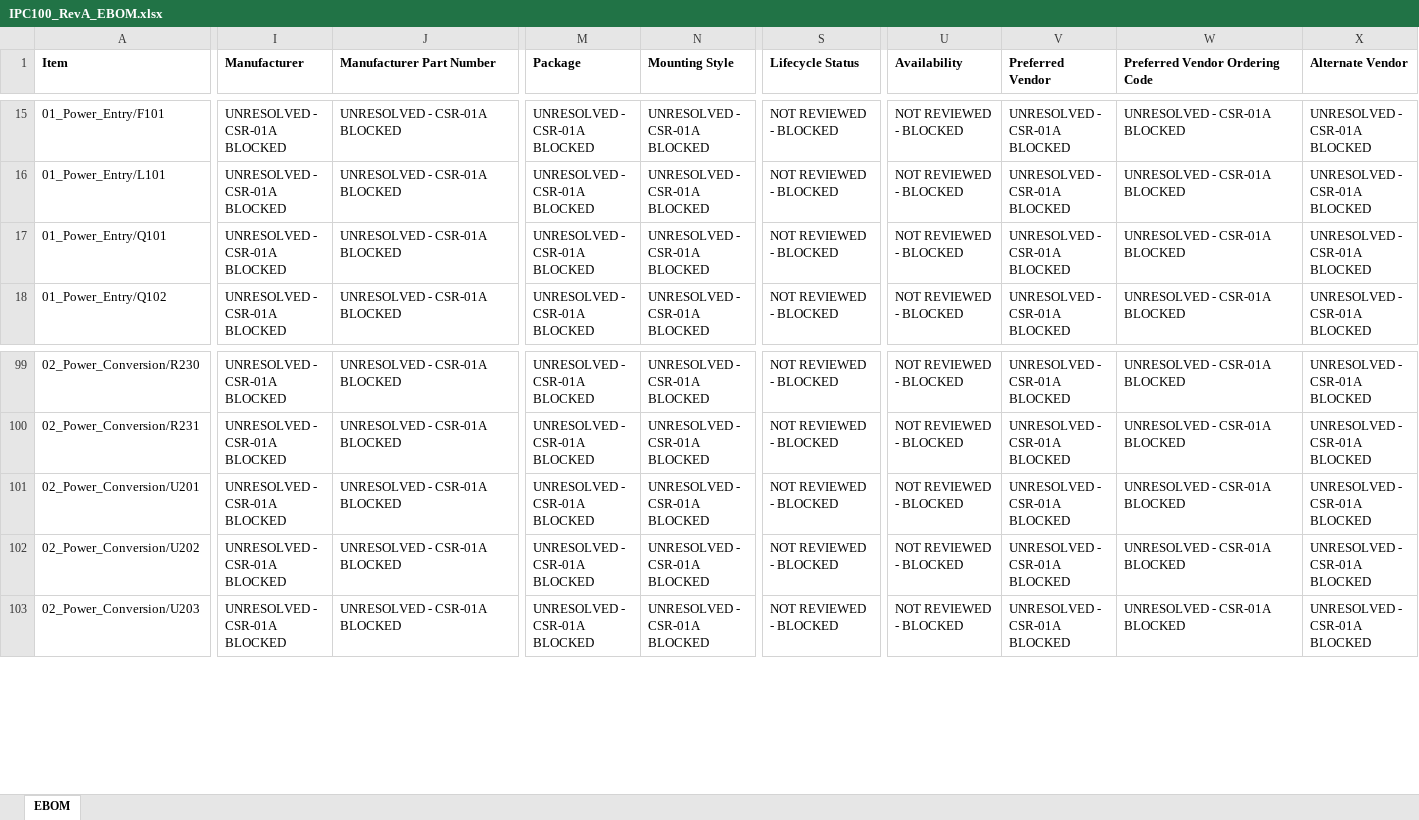
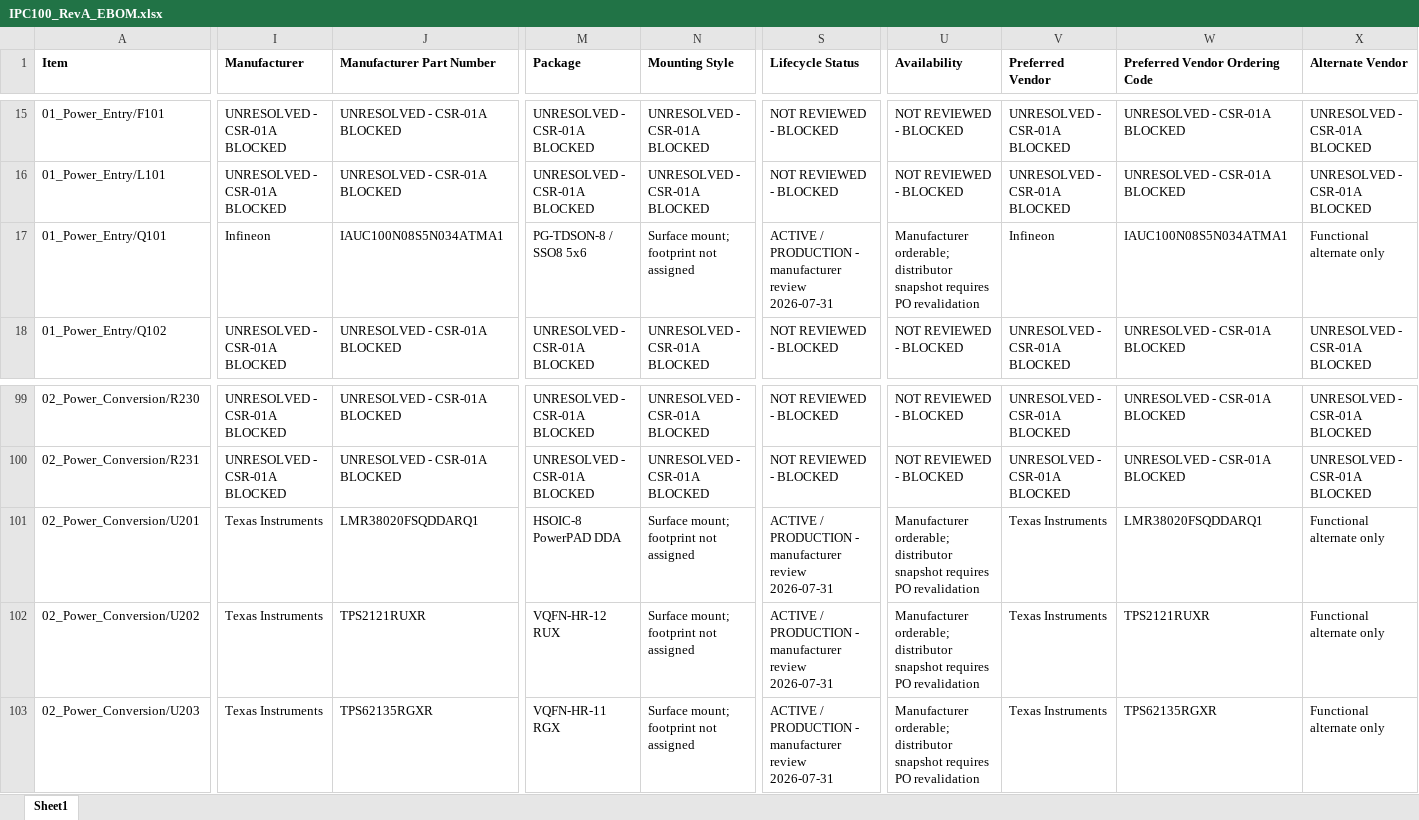
Before and after one commit to IronPineOutdoors/IPC-100, an Excel workbook: docs/bom/IPC100_RevA_EBOM.xlsx, sheet Sheet1, drawn as a sheet; only a part is shown, gaps mark what is left out; values as stored, in another font and other column widths than the file's, no borders; the diff covers the shown part only; the diff names each change by its address in the sheet, - before the commit and + after, or states it on an @@ line.

Commit message:
Audit power active component candidates

```diff
--- a/docs/bom/IPC100_RevA_EBOM.xlsx (sheet Sheet1)
+++ b/docs/bom/IPC100_RevA_EBOM.xlsx (sheet Sheet1)
-sheet tab: EBOM
+sheet tab: Sheet1
-I17 (Manufacturer): UNRESOLVED - CSR-01A BLOCKED
+I17 (Manufacturer): Infineon
-J17 (Manufacturer Part Number): UNRESOLVED - CSR-01A BLOCKED
+J17 (Manufacturer Part Number): IAUC100N08S5N034ATMA1
-M17 (Package): UNRESOLVED - CSR-01A BLOCKED
+M17 (Package): PG-TDSON-8 / SSO8 5x6
-N17 (Mounting Style): UNRESOLVED - CSR-01A BLOCKED
+N17 (Mounting Style): Surface mount; footprint not assigned
-S17 (Lifecycle Status): NOT REVIEWED - BLOCKED
+S17 (Lifecycle Status): ACTIVE / PRODUCTION - manufacturer review 2026-07-31
-U17 (Availability): NOT REVIEWED - BLOCKED
+U17 (Availability): Manufacturer orderable; distributor snapshot requires PO revalidation
-V17 (Preferred Vendor): UNRESOLVED - CSR-01A BLOCKED
+V17 (Preferred Vendor): Infineon
-W17 (Preferred Vendor Ordering Code): UNRESOLVED - CSR-01A BLOCKED
+W17 (Preferred Vendor Ordering Code): IAUC100N08S5N034ATMA1
-X17 (Alternate Vendor): UNRESOLVED - CSR-01A BLOCKED
+X17 (Alternate Vendor): Functional alternate only
-I101:I103 (Manufacturer): UNRESOLVED - CSR-01A BLOCKED
+I101:I103 (Manufacturer): Texas Instruments
-J101 (Manufacturer Part Number): UNRESOLVED - CSR-01A BLOCKED
+J101 (Manufacturer Part Number): LMR38020FSQDDARQ1
-M101 (Package): UNRESOLVED - CSR-01A BLOCKED
+M101 (Package): HSOIC-8 PowerPAD DDA
-N101:N103 (Mounting Style): UNRESOLVED - CSR-01A BLOCKED
+N101:N103 (Mounting Style): Surface mount; footprint not assigned
-S101:S103 (Lifecycle Status): NOT REVIEWED - BLOCKED
+S101:S103 (Lifecycle Status): ACTIVE / PRODUCTION - manufacturer review 2026-07-31
-U101:U103 (Availability): NOT REVIEWED - BLOCKED
+U101:U103 (Availability): Manufacturer orderable; distributor snapshot requires PO revalidation
-V101:V103 (Preferred Vendor): UNRESOLVED - CSR-01A BLOCKED
+V101:V103 (Preferred Vendor): Texas Instruments
-W101 (Preferred Vendor Ordering Code): UNRESOLVED - CSR-01A BLOCKED
+W101 (Preferred Vendor Ordering Code): LMR38020FSQDDARQ1
-X101:X103 (Alternate Vendor): UNRESOLVED - CSR-01A BLOCKED
+X101:X103 (Alternate Vendor): Functional alternate only
-J102 (Manufacturer Part Number): UNRESOLVED - CSR-01A BLOCKED
+J102 (Manufacturer Part Number): TPS2121RUXR
-M102 (Package): UNRESOLVED - CSR-01A BLOCKED
+M102 (Package): VQFN-HR-12 RUX
-W102 (Preferred Vendor Ordering Code): UNRESOLVED - CSR-01A BLOCKED
+W102 (Preferred Vendor Ordering Code): TPS2121RUXR
-J103 (Manufacturer Part Number): UNRESOLVED - CSR-01A BLOCKED
+J103 (Manufacturer Part Number): TPS62135RGXR
-M103 (Package): UNRESOLVED - CSR-01A BLOCKED
+M103 (Package): VQFN-HR-11 RGX
-W103 (Preferred Vendor Ordering Code): UNRESOLVED - CSR-01A BLOCKED
+W103 (Preferred Vendor Ordering Code): TPS62135RGXR
```
Also changed, not shown: 338 edited cells elsewhere in this sheet, docs/bom/Approved_Vendor_List.xlsx, 10 other files.
